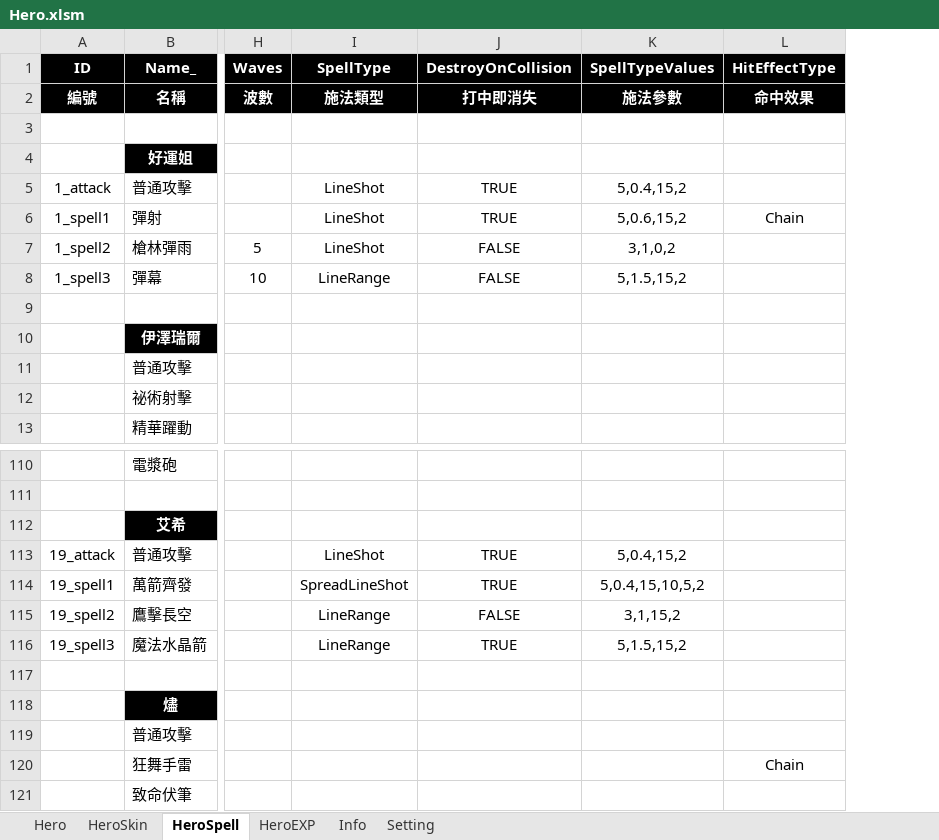
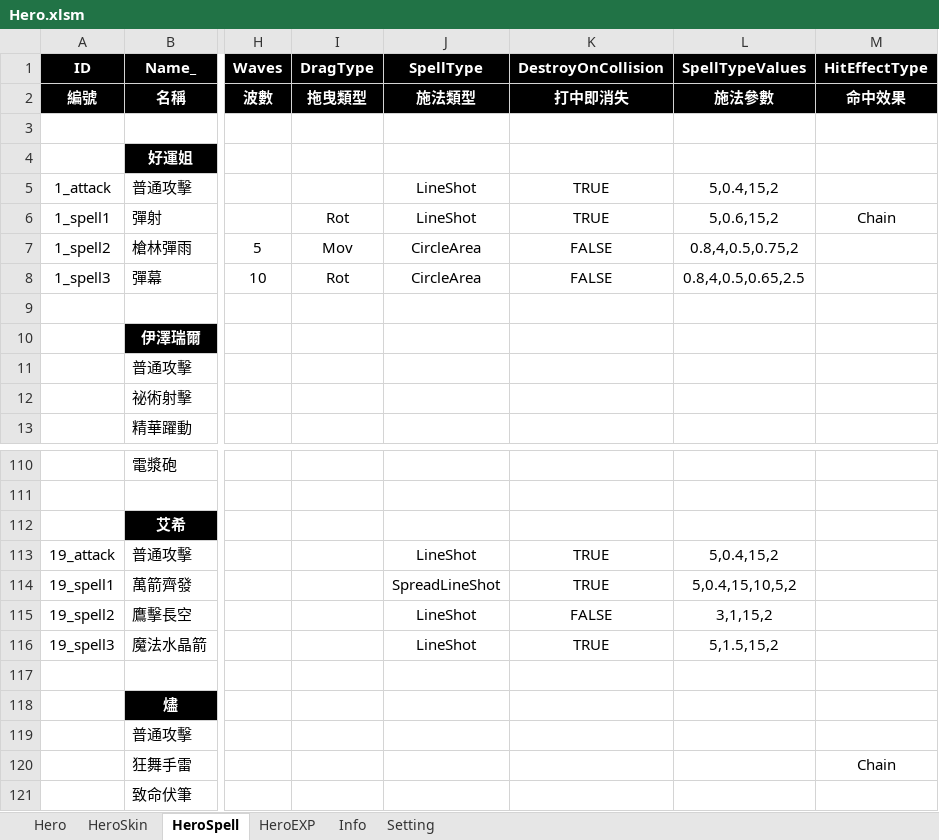
Before and after one commit to myauras/HeroFishing, an Excel workbook: Design/Hero.xlsm, sheet HeroSpell, drawn as a sheet; only a part is shown, gaps mark what is left out; values as stored, in another font and other column widths than the file's, no borders; addresses are those after the commit; the diff names each change by its address in the sheet, - before the commit and + after, or states it on an @@ line.

```diff
--- a/Design/Hero.xlsm (sheet HeroSpell)
+++ b/Design/Hero.xlsm (sheet HeroSpell)
+column I (DragType), rows 2-8: 拖曳類型 |  |  |  | Rot | Mov | Rot
-J7 (SpellType): LineShot
+J7 (SpellType): CircleArea
-L7 (SpellTypeValues): 3,1,0,2
+L7 (SpellTypeValues): 0.8,4,0.5,0.75,2
-J8 (SpellType): LineRange
+J8 (SpellType): CircleArea
-L8 (SpellTypeValues): 5,1.5,15,2
+L8 (SpellTypeValues): 0.8,4,0.5,0.65,2.5
-J115:J116 (SpellType): LineRange
+J115:J116 (SpellType): LineShot
```
Also changed, not shown: 16 other files.
